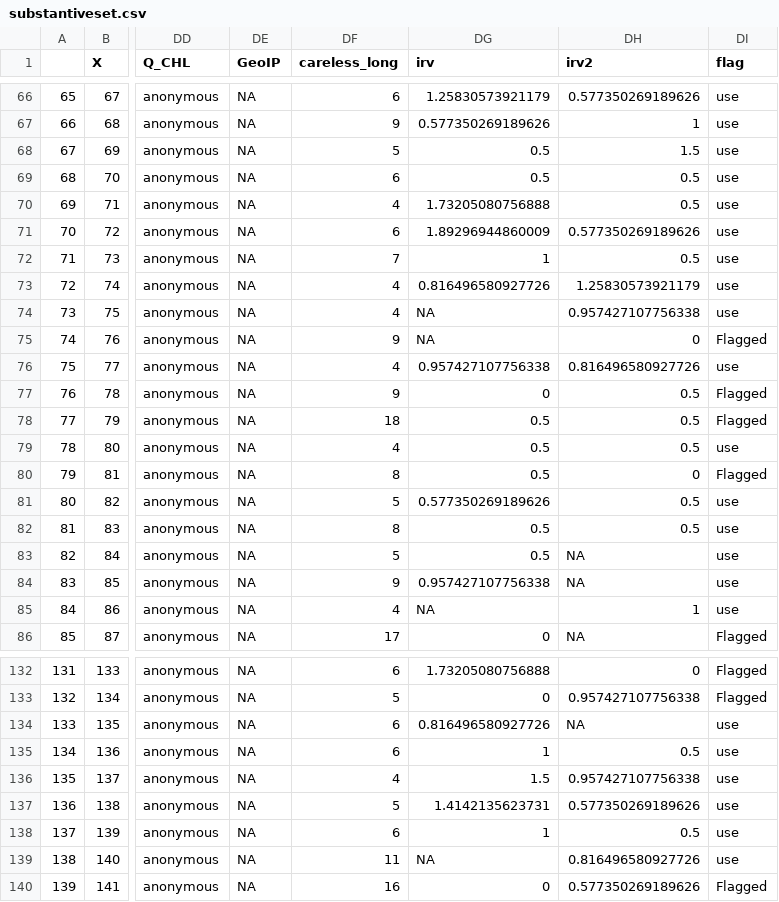
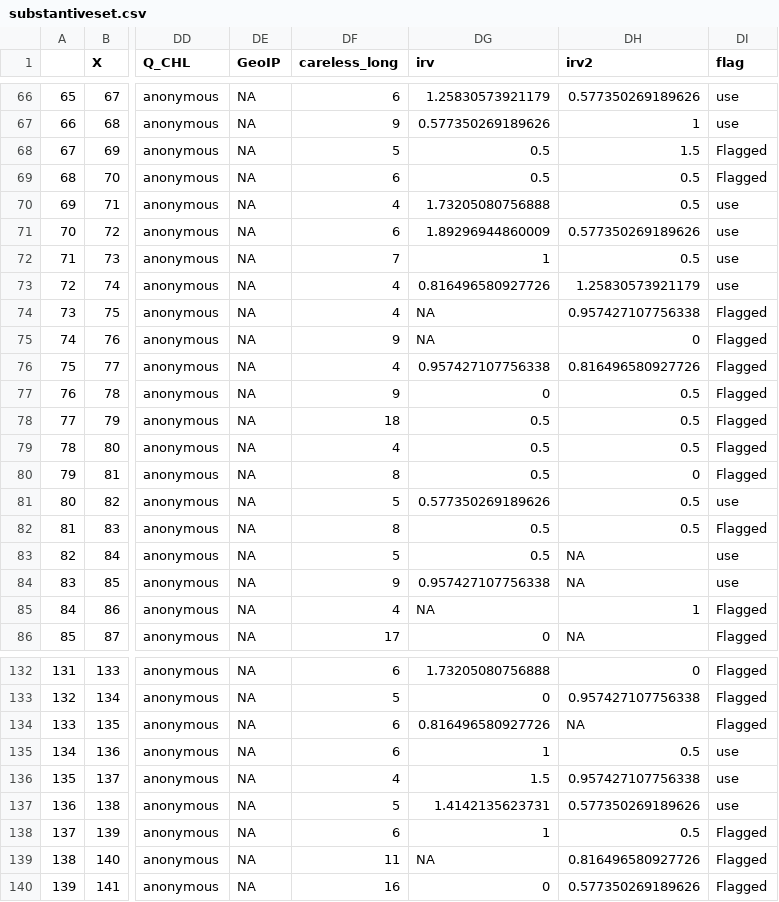
Before and after one commit to jtkulas/EngagementPaper, a CSV file: substantiveset.csv, drawn as a sheet; only a part is shown, gaps mark what is left out; the diff covers the shown part only; the diff names each change by its address in the sheet, - before the commit and + after, or states it on an @@ line.

Commit message:
trying to salvage some Qualtrics responses

```diff
--- a/substantiveset.csv
+++ b/substantiveset.csv
-DI68:DI69 (flag): use
+DI68:DI69 (flag): Flagged
-DI74 (flag): use
+DI74 (flag): Flagged
-DI76 (flag): use
+DI76 (flag): Flagged
-DI79 (flag): use
+DI79 (flag): Flagged
-DI82 (flag): use
+DI82 (flag): Flagged
-DI85 (flag): use
+DI85 (flag): Flagged
-DI134 (flag): use
+DI134 (flag): Flagged
-DI138:DI139 (flag): use
+DI138:DI139 (flag): Flagged
```
Also changed, not shown: 44 edited cells elsewhere in this file, attitudeset.csv, 1 other file.
